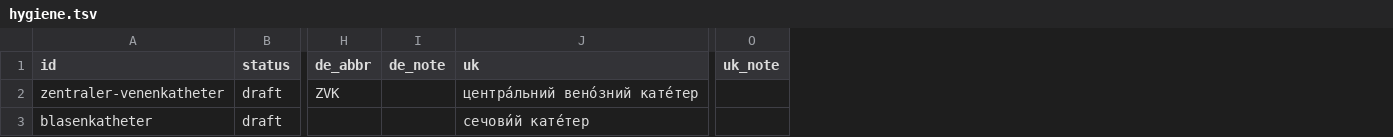
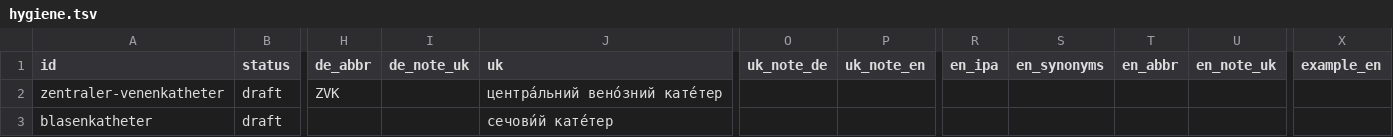
Before and after one commit to Brar/Ukrainisch, a TSV file: vocab/hygiene.tsv, drawn as a sheet; only a part is shown, gaps mark what is left out; removed rows and columns are numbered as before the commit, all else as after; the diff names each change by its address in the sheet, - before the commit and + after, or states it on an @@ line.

```diff
--- a/vocab/hygiene.tsv
+++ b/vocab/hygiene.tsv
-column I (de_note), empty
+column I (de_note_uk), empty
-column O (uk_note), empty
+column O (uk_note_de), empty
+column P (uk_note_en), empty
+column R (en_ipa), empty
+column S (en_synonyms), empty
+column T (en_abbr), empty
+column U (en_note_uk), empty
+column X (example_en), empty
```
Also changed, not shown: vocab/alltag.tsv, vocab/klinik.tsv, 5 other files.
